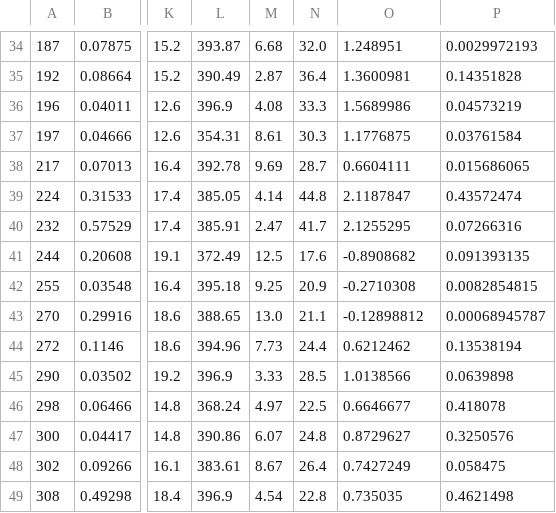
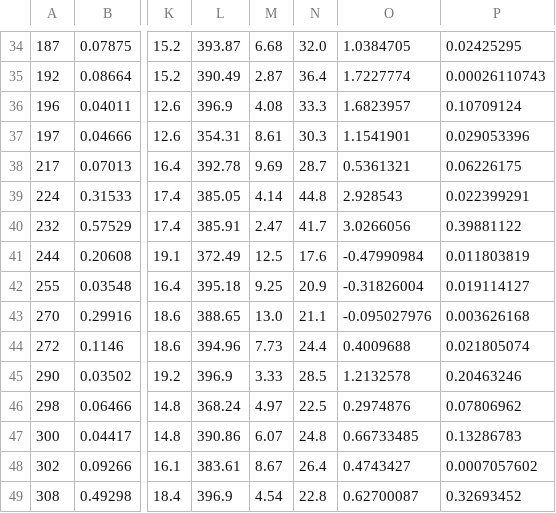
Before and after one commit to bnbsking/Learning-Notes--Tech, a CSV file: AI/deep_learning/pytorch/toy_models/regression_dnn_boston_house/output/valid_dataset_result.csv, drawn as a sheet; only a part is shown, gaps mark what is left out; the diff covers the shown part only; the diff names each change by its address in the sheet, - before the commit and + after, or states it on an @@ line.

```diff
--- a/AI/deep_learning/pytorch/toy_models/regression_dnn_boston_house/output/valid_dataset_result.csv
+++ b/AI/deep_learning/pytorch/toy_models/regression_dnn_boston_house/output/valid_dataset_result.csv
-O34: 1.248951
+O34: 1.0384705
-P34: 0.0029972193
+P34: 0.02425295
-O35: 1.3600981
+O35: 1.7227774
-P35: 0.14351828
+P35: 0.00026110743
-O36: 1.5689986
+O36: 1.6823957
-P36: 0.04573219
+P36: 0.10709124
-O37: 1.1776875
+O37: 1.1541901
-P37: 0.03761584
+P37: 0.029053396
-O38: 0.6604111
+O38: 0.5361321
-P38: 0.015686065
+P38: 0.06226175
-O39: 2.1187847
+O39: 2.928543
-P39: 0.43572474
+P39: 0.022399291
-O40: 2.1255295
+O40: 3.0266056
-P40: 0.07266316
+P40: 0.39881122
-O41: -0.8908682
+O41: -0.47990984
-P41: 0.091393135
+P41: 0.011803819
-O42: -0.2710308
+O42: -0.31826004
-P42: 0.0082854815
+P42: 0.019114127
-O43: -0.12898812
+O43: -0.095027976
-P43: 0.00068945787
+P43: 0.003626168
-O44: 0.6212462
+O44: 0.4009688
-P44: 0.13538194
+P44: 0.021805074
-O45: 1.0138566
+O45: 1.2132578
-P45: 0.0639898
+P45: 0.20463246
-O46: 0.6646677
+O46: 0.2974876
-P46: 0.418078
+P46: 0.07806962
-O47: 0.8729627
+O47: 0.66733485
-P47: 0.3250576
+P47: 0.13286783
-O48: 0.7427249
+O48: 0.4743427
-P48: 0.058475
+P48: 0.0007057602
-O49: 0.735035
+O49: 0.62700087
-P49: 0.4621498
+P49: 0.32693452
```
Also changed, not shown: 134 edited cells elsewhere in this file, AI/deep_learning/pytorch/toy_models/regression_dnn_boston_house/output/train_dataset_result.csv, 6 other files.
